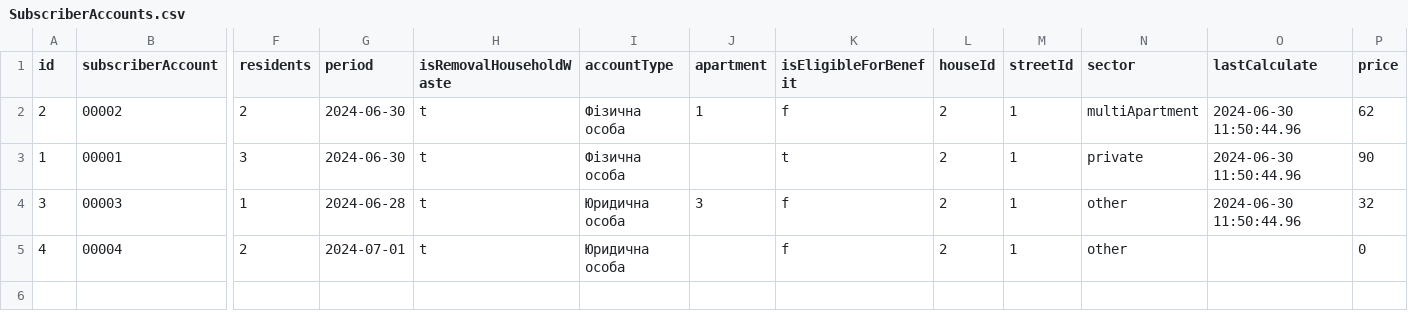
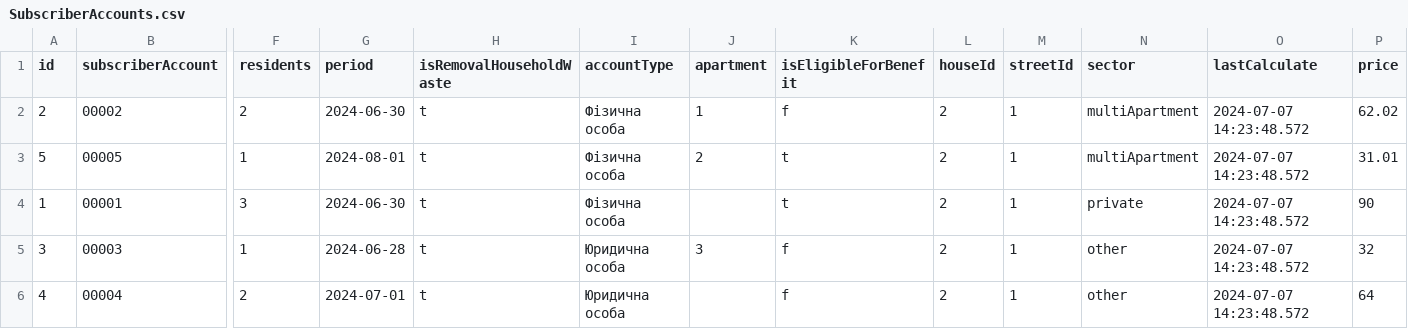
Before and after one commit to sili41995/niko-utility-company, a CSV file: src/niko-utility-company-data/SubscriberAccounts.csv, drawn as a sheet; only a part is shown, gaps mark what is left out; addresses are those after the commit; rows hold the shown columns only; the diff names each change by its address in the sheet, - before the commit and + after, or states it on an @@ line.

```diff
--- a/src/niko-utility-company-data/SubscriberAccounts.csv
+++ b/src/niko-utility-company-data/SubscriberAccounts.csv
-O2 (lastCalculate): 2024-06-30 11:50:44.96
+O2 (lastCalculate): 2024-07-07 14:23:48.572
-P2 (price): 62
+P2 (price): 62.02
+row 3: 5 | 00005 | 1 | 2024-08-01 | t | Фізична особа | 2 | t | 2 | 1 | multiApartment | 2024-07-07 14:23:48.572 | 31.01
-O4:O5 (lastCalculate): 2024-06-30 11:50:44.96
+O4:O5 (lastCalculate): 2024-07-07 14:23:48.572
-O6 (lastCalculate): (empty)
+O6 (lastCalculate): 2024-07-07 14:23:48.572
-P6 (price): 0
+P6 (price): 64
```
Also changed, not shown: src/niko-utility-company-data/Document.csv, src/niko-utility-company-data/House.csv, 6 other files.
